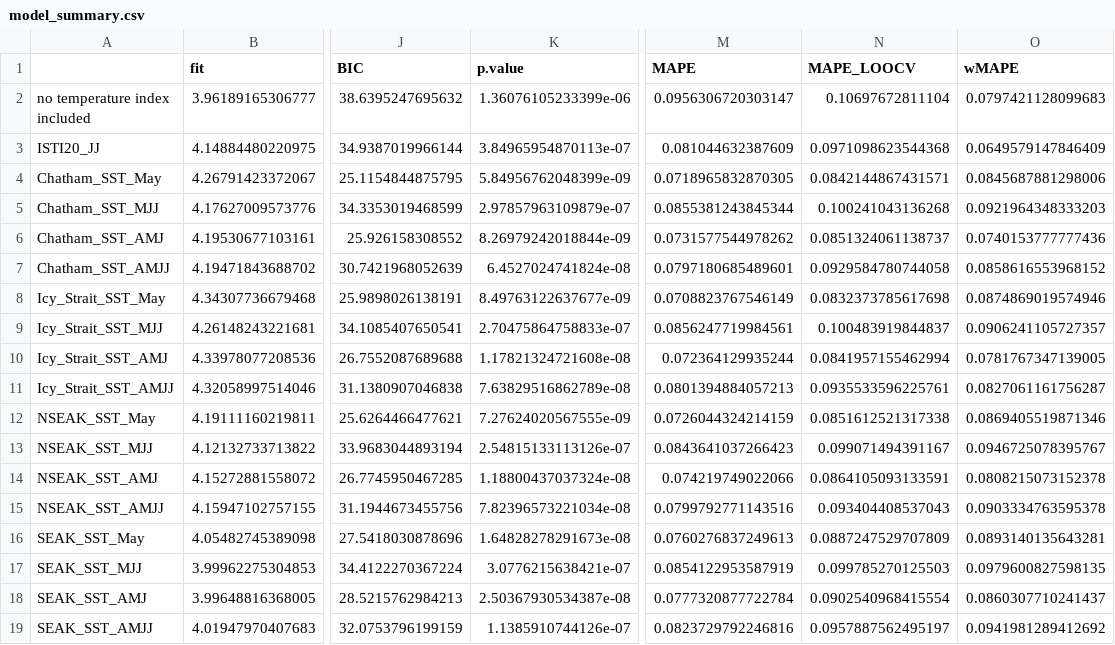
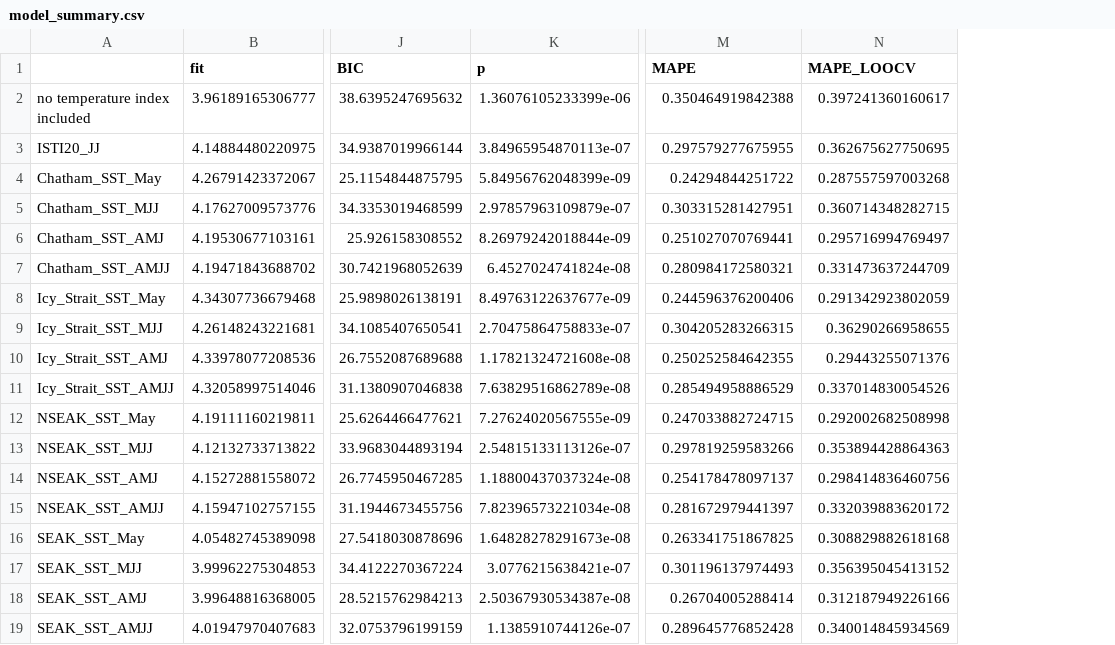
Before and after one commit to commfish/southeast_pink_salmon_preseason, a CSV file: 2027_forecast/results/model_summary.csv, drawn as a sheet; only a part is shown, gaps mark what is left out; the diff names each change by its address in the sheet, - before the commit and + after, or states it on an @@ line.

```diff
--- a/2027_forecast/results/model_summary.csv
+++ b/2027_forecast/results/model_summary.csv
-column O (wMAPE), rows 2-19: 0.0797421128099683 | 0.0649579147846409 | 0.0845687881298006 | 0.0921964348333203 | 0.0740153777777436 | 0.0858616553968152 | 0.0874869019574946 | 0.0906241105727357 | 0.0781767347139005 | 0.0827061161756287 | 0.0869405519871346 | 0.0946725078395767 | 0.0808215073152378 | 0.0903334763595378 | 0.0893140135643281 | 0.0979600827598135 | 0.0860307710241437 | 0.0941981289412692
-K1: p.value
+K1: p
-M2 (MAPE): 0.0956306720303147
+M2 (MAPE): 0.350464919842388
-N2 (MAPE_LOOCV): 0.10697672811104
+N2 (MAPE_LOOCV): 0.397241360160617
-M3 (MAPE): 0.081044632387609
+M3 (MAPE): 0.297579277675955
-N3 (MAPE_LOOCV): 0.0971098623544368
+N3 (MAPE_LOOCV): 0.362675627750695
-M4 (MAPE): 0.0718965832870305
+M4 (MAPE): 0.24294844251722
-N4 (MAPE_LOOCV): 0.0842144867431571
+N4 (MAPE_LOOCV): 0.287557597003268
-M5 (MAPE): 0.0855381243845344
+M5 (MAPE): 0.303315281427951
-N5 (MAPE_LOOCV): 0.100241043136268
+N5 (MAPE_LOOCV): 0.360714348282715
-M6 (MAPE): 0.0731577544978262
+M6 (MAPE): 0.251027070769441
-N6 (MAPE_LOOCV): 0.0851324061138737
+N6 (MAPE_LOOCV): 0.295716994769497
-M7 (MAPE): 0.0797180685489601
+M7 (MAPE): 0.280984172580321
-N7 (MAPE_LOOCV): 0.0929584780744058
+N7 (MAPE_LOOCV): 0.331473637244709
-M8 (MAPE): 0.0708823767546149
+M8 (MAPE): 0.244596376200406
-N8 (MAPE_LOOCV): 0.0832373785617698
+N8 (MAPE_LOOCV): 0.291342923802059
-M9 (MAPE): 0.0856247719984561
+M9 (MAPE): 0.304205283266315
-N9 (MAPE_LOOCV): 0.100483919844837
+N9 (MAPE_LOOCV): 0.36290266958655
-M10 (MAPE): 0.072364129935244
+M10 (MAPE): 0.250252584642355
-N10 (MAPE_LOOCV): 0.0841957155462994
+N10 (MAPE_LOOCV): 0.29443255071376
-M11 (MAPE): 0.0801394884057213
+M11 (MAPE): 0.285494958886529
-N11 (MAPE_LOOCV): 0.0935533596225761
+N11 (MAPE_LOOCV): 0.337014830054526
-M12 (MAPE): 0.0726044324214159
+M12 (MAPE): 0.247033882724715
-N12 (MAPE_LOOCV): 0.0851612521317338
+N12 (MAPE_LOOCV): 0.292002682508998
-M13 (MAPE): 0.0843641037266423
+M13 (MAPE): 0.297819259583266
-N13 (MAPE_LOOCV): 0.099071494391167
+N13 (MAPE_LOOCV): 0.353894428864363
-M14 (MAPE): 0.074219749022066
+M14 (MAPE): 0.254178478097137
-N14 (MAPE_LOOCV): 0.0864105093133591
+N14 (MAPE_LOOCV): 0.298414836460756
-M15 (MAPE): 0.0799792771143516
+M15 (MAPE): 0.281672979441397
-N15 (MAPE_LOOCV): 0.093404408537043
+N15 (MAPE_LOOCV): 0.332039883620172
-M16 (MAPE): 0.0760276837249613
+M16 (MAPE): 0.263341751867825
-N16 (MAPE_LOOCV): 0.0887247529707809
+N16 (MAPE_LOOCV): 0.308829882618168
-M17 (MAPE): 0.0854122953587919
+M17 (MAPE): 0.301196137974493
-N17 (MAPE_LOOCV): 0.099785270125503
+N17 (MAPE_LOOCV): 0.356395045413152
-M18 (MAPE): 0.0777320877722784
+M18 (MAPE): 0.26704005288414
-N18 (MAPE_LOOCV): 0.0902540968415554
+N18 (MAPE_LOOCV): 0.312187949226166
-M19 (MAPE): 0.0823729792246816
+M19 (MAPE): 0.289645776852428
-N19 (MAPE_LOOCV): 0.0957887562495197
+N19 (MAPE_LOOCV): 0.340014845934569
```
Also changed, not shown: 2027_forecast/data/var2026_final.csv, 2027_forecast/results/model_summary_inter.csv, 32 other files.
